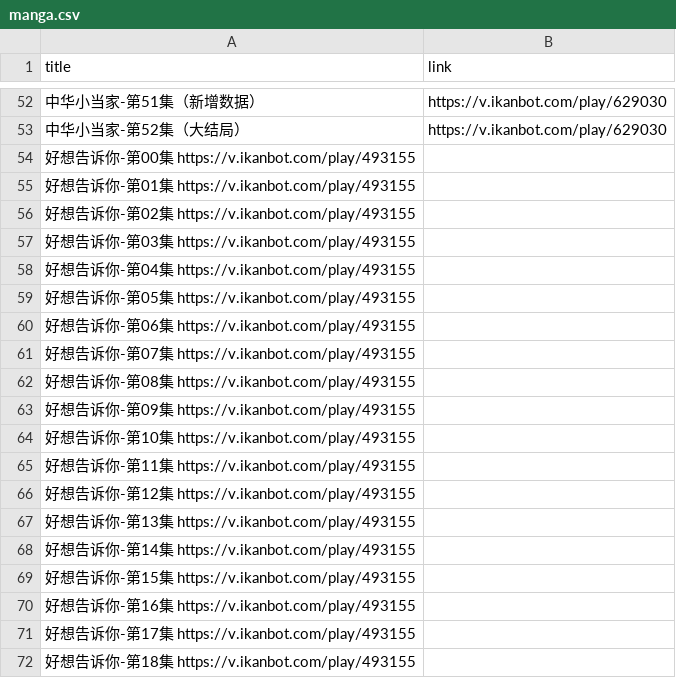
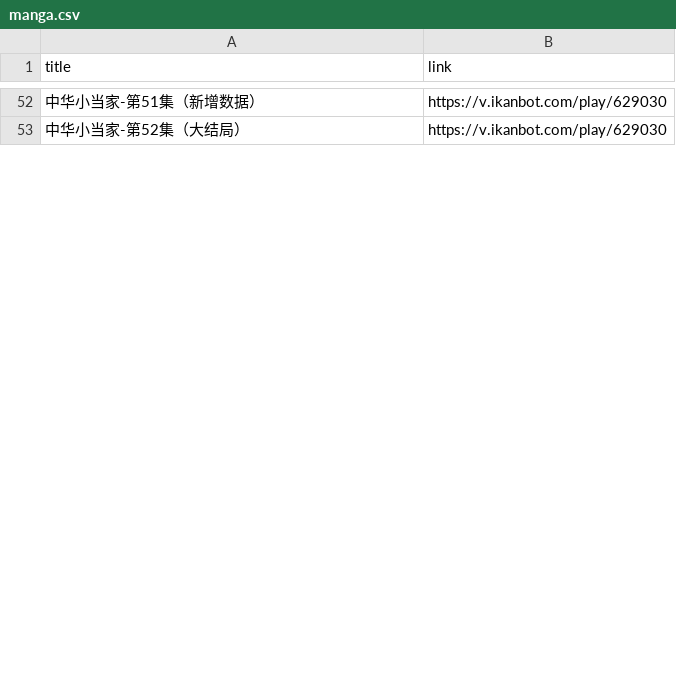
Before and after one commit to ZHENHUA001A307/TVdrama-to-RSS, a CSV file: manga.csv, drawn as a sheet; only a part is shown, gaps mark what is left out; the diff covers the shown part only.

Commit message:
Update manga.csv

```diff
--- a/manga.csv
+++ b/manga.csv
@@ -53,20 +53 @@ title,link
 中华小当家-第52集（大结局）,https://v.ikanbot.com/play/629030
-好想告诉你-第00集	https://v.ikanbot.com/play/493155
-好想告诉你-第01集	https://v.ikanbot.com/play/493155
-好想告诉你-第02集	https://v.ikanbot.com/play/493155
-好想告诉你-第03集	https://v.ikanbot.com/play/493155
-好想告诉你-第04集	https://v.ikanbot.com/play/493155
-好想告诉你-第05集	https://v.ikanbot.com/play/493155
-好想告诉你-第06集	https://v.ikanbot.com/play/493155
-好想告诉你-第07集	https://v.ikanbot.com/play/493155
-好想告诉你-第08集	https://v.ikanbot.com/play/493155
-好想告诉你-第09集	https://v.ikanbot.com/play/493155
-好想告诉你-第10集	https://v.ikanbot.com/play/493155
-好想告诉你-第11集	https://v.ikanbot.com/play/493155
-好想告诉你-第12集	https://v.ikanbot.com/play/493155
-好想告诉你-第13集	https://v.ikanbot.com/play/493155
-好想告诉你-第14集	https://v.ikanbot.com/play/493155
-好想告诉你-第15集	https://v.ikanbot.com/play/493155
-好想告诉你-第16集	https://v.ikanbot.com/play/493155
-好想告诉你-第17集	https://v.ikanbot.com/play/493155
-好想告诉你-第18集	https://v.ikanbot.com/play/493155
```
Also changed, not shown: 26 added rows and 33 removed rows elsewhere in this file.
